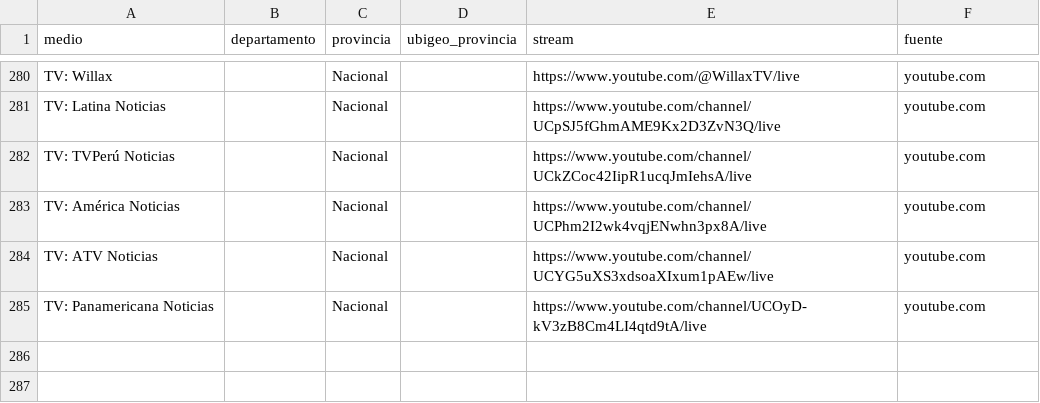
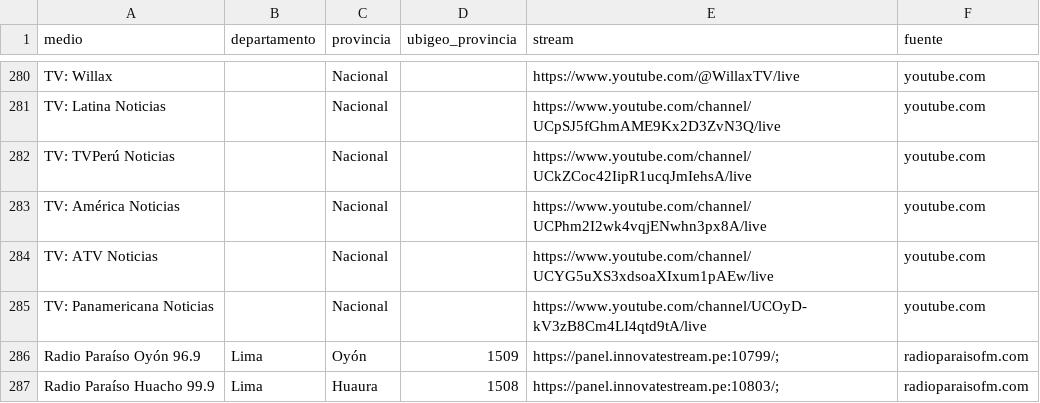
Before and after one commit to nicosil02/tremor, a CSV file: tremor/radios.csv, drawn as a sheet; only a part is shown, gaps mark what is left out; the diff names each change by its address in the sheet, - before the commit and + after, or states it on an @@ line.

Commit message:
Buenaventura como empresa; búsquedas en Google News por los distritos de cada cliente y su ruta; radios de Oyón y Huacho; medición mensual de detección contra la Defensoría (deteccion_mes) (#46)

```diff
--- a/tremor/radios.csv
+++ b/tremor/radios.csv
+row 286: Radio Paraíso Oyón 96.9 | Lima | Oyón | 1509 | https://panel.innovatestream.pe:10799/; | radioparaisofm.com
+row 287: Radio Paraíso Huacho 99.9 | Lima | Huaura | 1508 | https://panel.innovatestream.pe:10803/; | radioparaisofm.com
```
Also changed, not shown: 6 other files.
